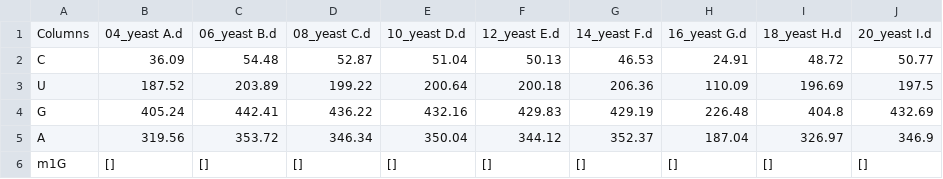
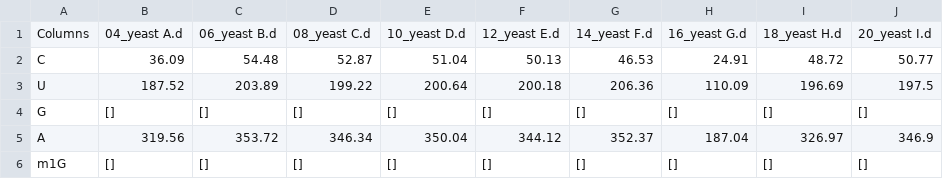
Before and after one commit to ifan2032/dedon, a CSV file: results.csv, drawn as a sheet; only a part is shown.

```diff
--- a/results.csv
+++ b/results.csv
@@ -3,3 +3,3 @@ C,36.09,54.48,52.87,51.04,50.13,46.53,24.91,48.72,50.77
 U,187.52,203.89,199.22,200.64,200.18,206.36,110.09,196.69,197.5
-G,405.24,442.41,436.22,432.16,429.83,429.19,226.48,404.8,432.69
+G,[],[],[],[],[],[],[],[],[]
 A,319.56,353.72,346.34,350.04,344.12,352.37,187.04,326.97,346.9
```
Also changed, not shown: input.csv, 1 other file.
